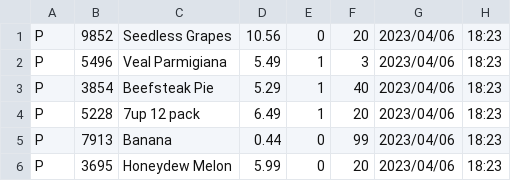
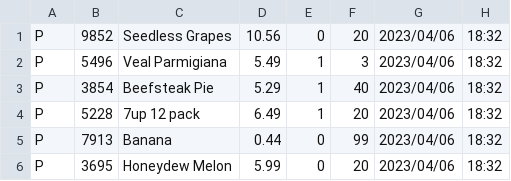
Before and after one commit to mush1e/OOP244-Works, a CSV file: MS4/perishableOutput.csv, drawn as a sheet.

```diff
--- a/MS4/perishableOutput.csv
+++ b/MS4/perishableOutput.csv
@@ -1,6 +1,6 @@
-P,9852,Seedless Grapes,10.56,0,20,2023/04/06, 18:23
-P,5496,Veal Parmigiana,5.49,1,3,2023/04/06, 18:23
-P,3854,Beefsteak Pie,5.29,1,40,2023/04/06, 18:23
-P,5228,7up 12 pack,6.49,1,20,2023/04/06, 18:23
-P,7913,Banana,0.44,0,99,2023/04/06, 18:23
-P,3695,Honeydew Melon,5.99,0,20,2023/04/06, 18:23
+P,9852,Seedless Grapes,10.56,0,20,2023/04/06, 18:32
+P,5496,Veal Parmigiana,5.49,1,3,2023/04/06, 18:32
+P,3854,Beefsteak Pie,5.29,1,40,2023/04/06, 18:32
+P,5228,7up 12 pack,6.49,1,20,2023/04/06, 18:32
+P,7913,Banana,0.44,0,99,2023/04/06, 18:32
+P,3695,Honeydew Melon,5.99,0,20,2023/04/06, 18:32
```
Also changed, not shown: 2 other files.
